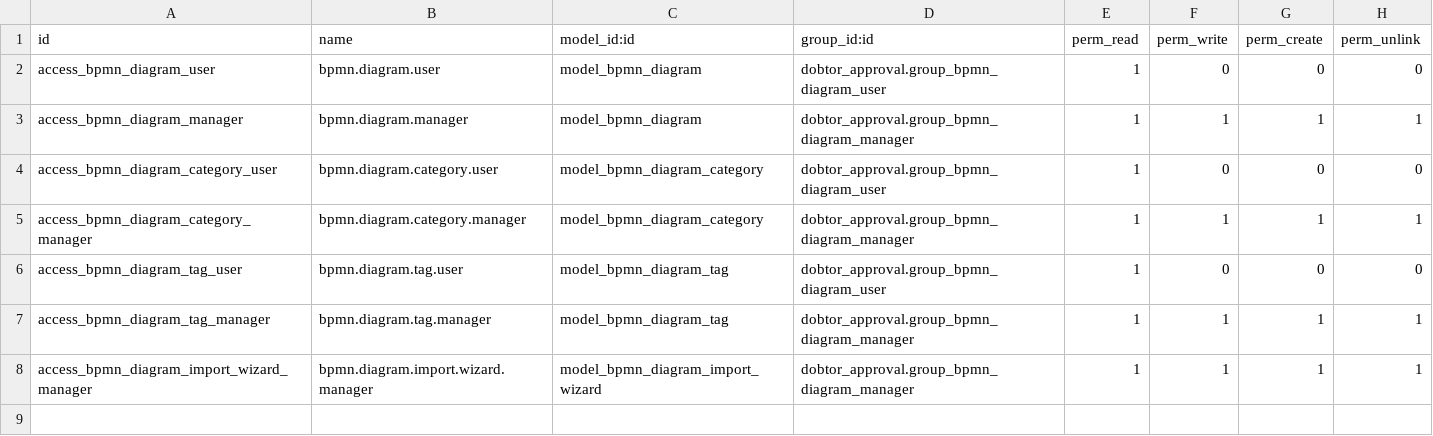
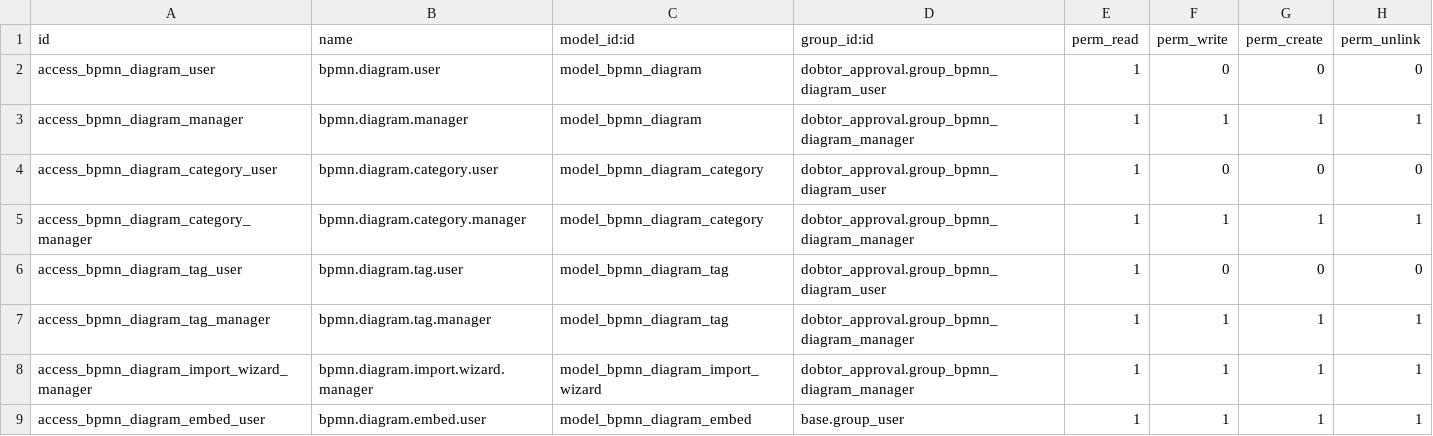
Before and after one commit to Dobtor/ProductivityTools, a CSV file: dobtor_bpmn/security/ir.model.access.csv, drawn as a sheet.

Commit message:
feat(bpmn,xmind): search panel + HTML "/" 插入設計圖 + 專案客戶連動
dobtor_bpmn（仿 dobtor_xmind 需求二）：
- search view 左側面板改為 客戶/專案/標籤，並加 partner_id/project_id 欄位（form/list/kanban/搜尋/分組）
- HTML 欄位 "/" 插入既有 BPMN/DMN 設計圖，唯讀嵌入直接掛載 BpmnEditorAction(readonly)
  以同一 bpmn-js/dmn-js 管線忠實呈現；畫布 pointer-events:none、隱藏調色盤/情境選單
- 新 model bpmn.diagram.embed + register_embed/get_embed_names（關聯物件顯示）
- 編輯器上方新增專案列：可編輯客戶/專案（AutoComplete）並顯示關聯物件
- depends 加 project；ACL 補 bpmn.diagram.embed；version→18.0.2.2.0

專案 → 客戶連動（兩模組）：
- 有專案時客戶＝專案客戶且唯讀（專案客戶為空則清空）；無專案時可自由選填
- 有選客戶時專案清單限縮為該客戶的專案；清除專案不動客戶
- 後端 onchange + create/write 強制一致；form partner_id readonly=project_id

```diff
--- a/dobtor_bpmn/security/ir.model.access.csv
+++ b/dobtor_bpmn/security/ir.model.access.csv
@@ -8 +8,2 @@ access_bpmn_diagram_tag_manager,bpmn.diagram.tag.manager,model_bpmn_diagram_tag,
 access_bpmn_diagram_import_wizard_manager,bpmn.diagram.import.wizard.manager,model_bpmn_diagram_import_wizard,dobtor_approval.group_bpmn_diagram_manager,1,1,1,1
+access_bpmn_diagram_embed_user,bpmn.diagram.embed.user,model_bpmn_diagram_embed,base.group_user,1,1,1,1
```
Also changed, not shown: 17 other files.
